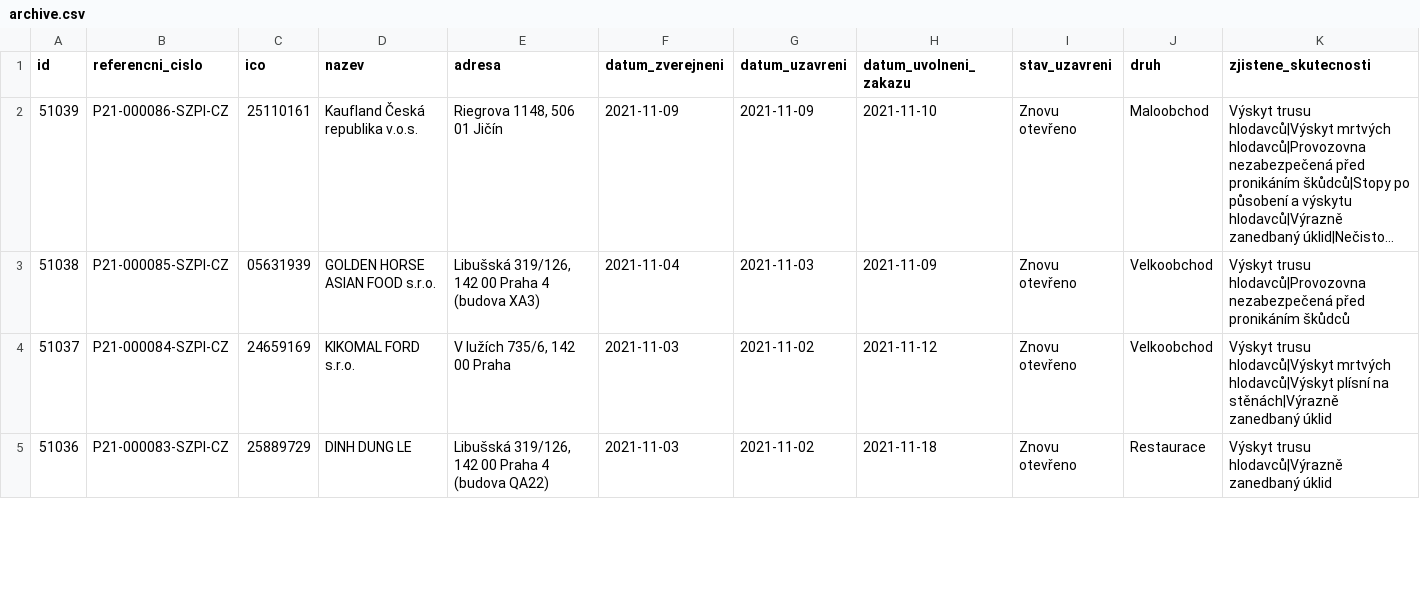
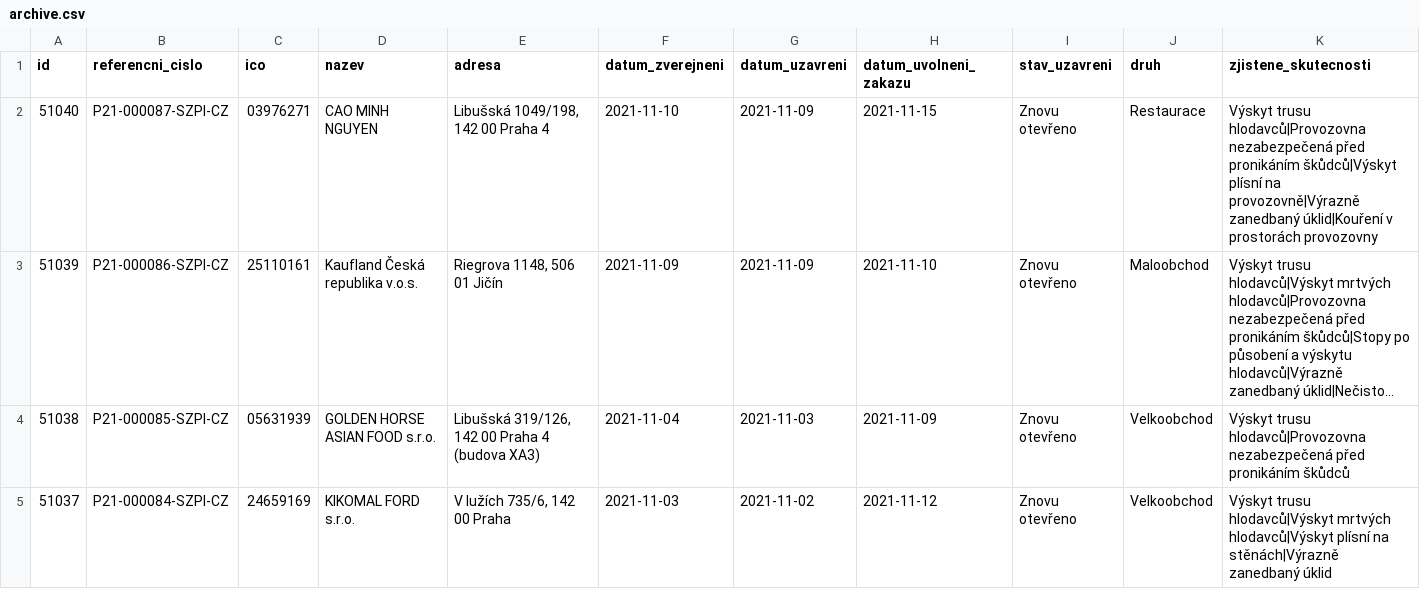
Before and after one commit to jandolezal/potraviny, a CSV file: data/archive.csv, drawn as a sheet; only a part is shown; the shorter side is filled out with more unchanged rows; long unchanged cells end in …; the diff names each change by its address in the sheet, - before the commit and + after, or states it on an @@ line.

```diff
--- a/data/archive.csv
+++ b/data/archive.csv
+row 2: 51040 | P21-000087-SZPI-CZ | 03976271 | CAO MINH NGUYEN | Libušská 1049/198, 142 00 Praha 4 | 2021-11-10 | 2021-11-09 | 2021-11-15 | Znovu otevřeno | Restaurace | Výskyt trusu hlodavců|Provozovna nezabezpečená před pronikáním škůdců|Výskyt plísní na provozovně|Výrazně zanedbaný úklid|Kouření v prostorách provozovny
```
Also changed, not shown: data/actual.csv.
